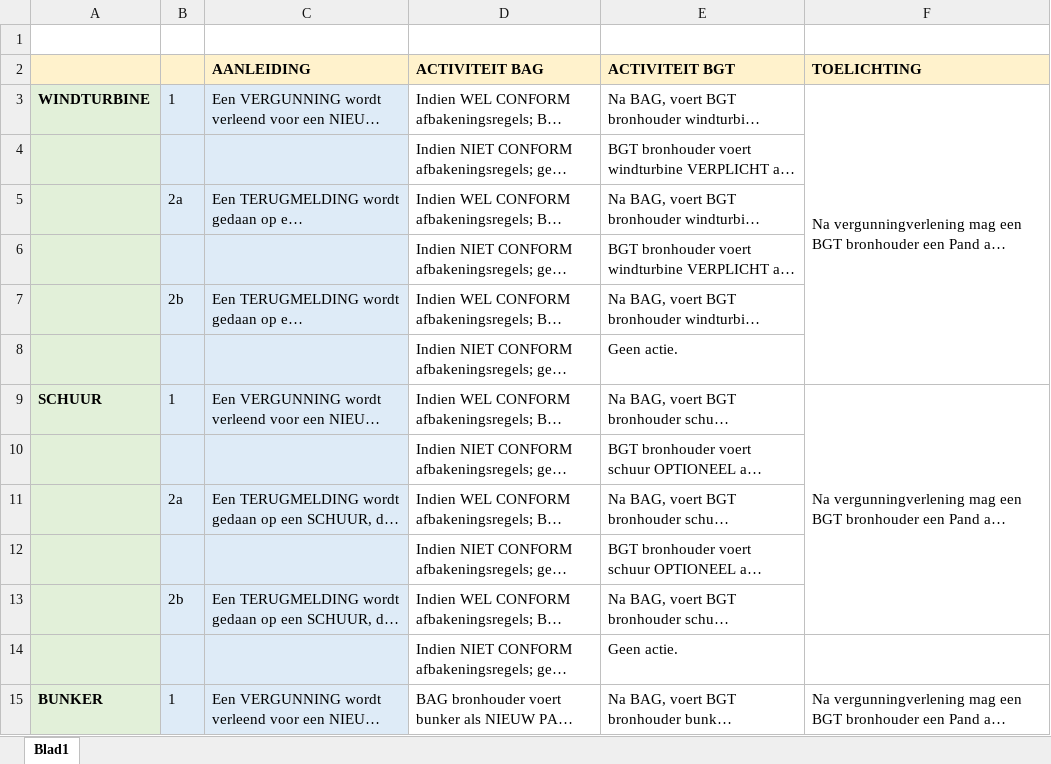
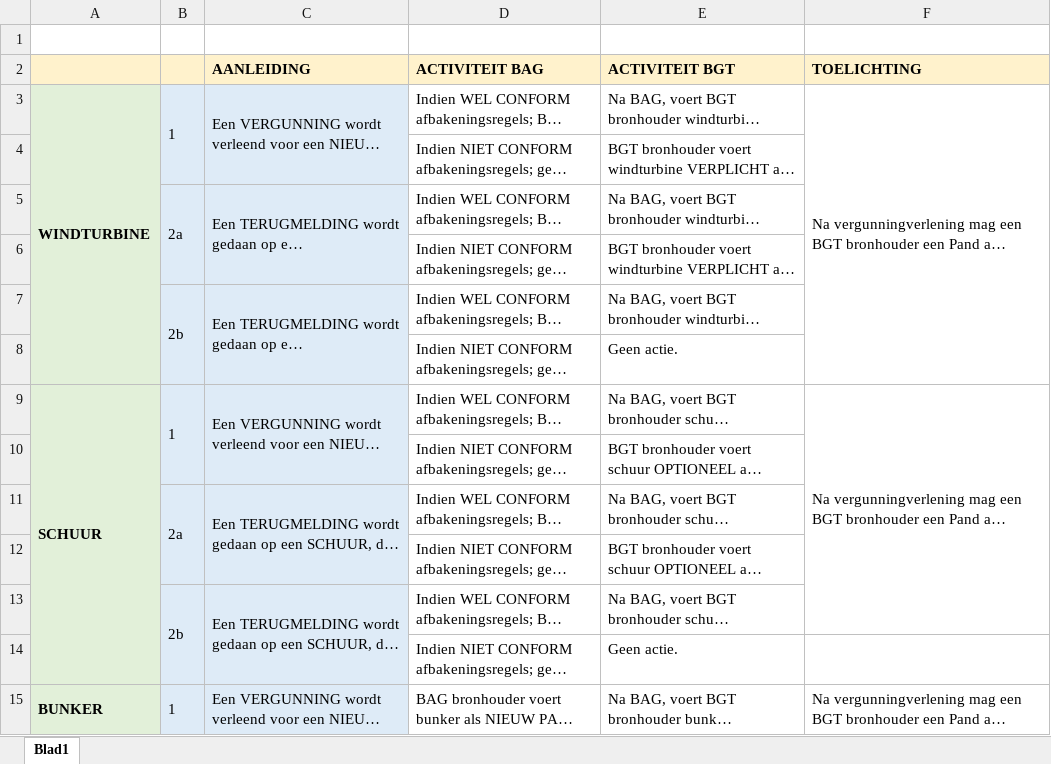
Before and after one commit to Geonovum/IMGeo, an Excel workbook: werkafspraken/bag 2.0/media/BAG-BGT werkinstructie v0.4.xlsx, sheet Blad1, drawn as a sheet; only a part is shown; long unchanged cells end in …; values as stored, in another font and other column widths than the file's, no borders; the diff covers the shown part only; the diff names each change by its address in the sheet, - before the commit and + after, or states it on an @@ line.

```diff
--- a/werkafspraken/bag 2.0/media/BAG-BGT werkinstructie v0.4.xlsx (sheet Blad1)
+++ b/werkafspraken/bag 2.0/media/BAG-BGT werkinstructie v0.4.xlsx (sheet Blad1)
+A3:A8 merged
+B3:B4 merged
+C3:C4 merged
+B5:B6 merged
+C5:C6 merged
+B7:B8 merged
+C7:C8 merged
+A9:A14 merged
+B9:B10 merged
+C9:C10 merged
+B11:B12 merged
+C11:C12 merged
+B13:B14 merged
+C13:C14 merged
+A15:A20 merged
+B15:B16 merged
+C15:C16 merged
```
Also changed, not shown: merged cells elsewhere in this sheet, 33 other files.
